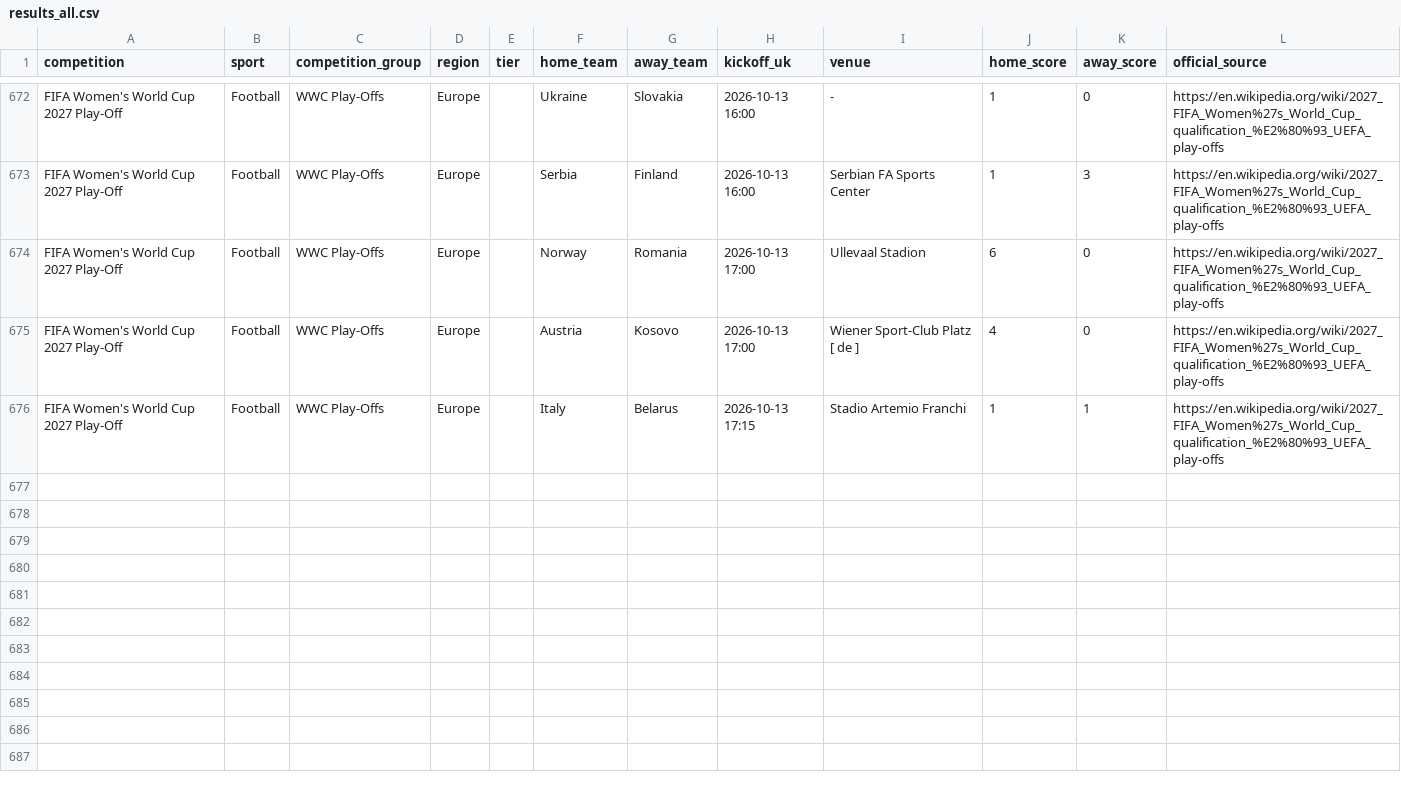
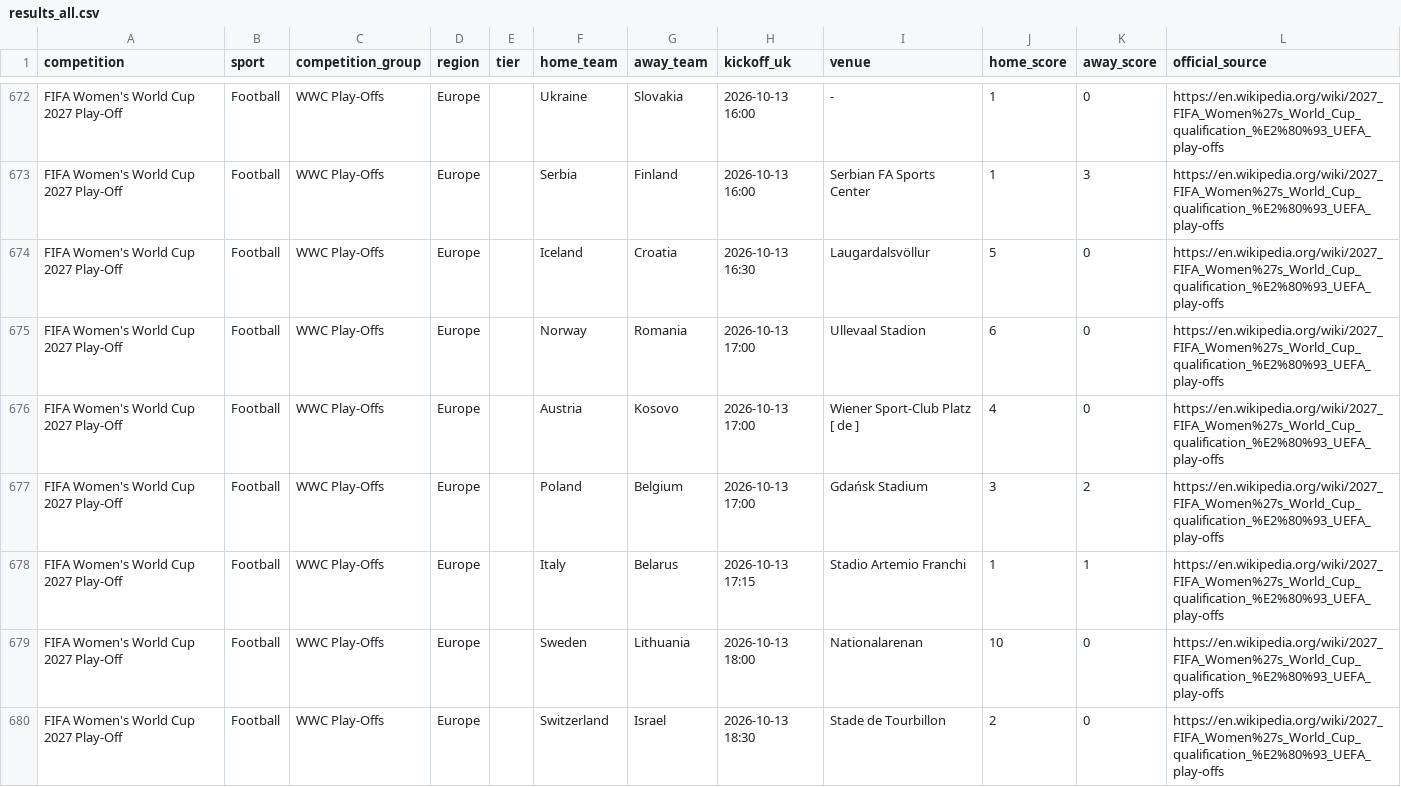
Before and after one commit to claremcewen/football-fixture-app-clean, a CSV file: data/results_all.csv, drawn as a sheet; only a part is shown, gaps mark what is left out; the diff covers the shown part only.

```diff
--- a/data/results_all.csv
+++ b/data/results_all.csv
@@ -673,4 +673,8 @@ FIFA Women's World Cup 2027 Play-Off,Football,WWC Play-Offs,Europe,,Ukraine,Slov
 FIFA Women's World Cup 2027 Play-Off,Football,WWC Play-Offs,Europe,,Serbia,Finland,2026-10-13 16:00,Serbian FA Sports Center,1,3,https://en.wikipedia.org/wiki/2027_FIFA_Women%27s_World_Cup_qualification_%E2%80%93_UEFA_play-offs
+FIFA Women's World Cup 2027 Play-Off,Football,WWC Play-Offs,Europe,,Iceland,Croatia,2026-10-13 16:30,Laugardalsvöllur,5,0,https://en.wikipedia.org/wiki/2027_FIFA_Women%27s_World_Cup_qualification_%E2%80%93_UEFA_play-offs
 FIFA Women's World Cup 2027 Play-Off,Football,WWC Play-Offs,Europe,,Norway,Romania,2026-10-13 17:00,Ullevaal Stadion,6,0,https://en.wikipedia.org/wiki/2027_FIFA_Women%27s_World_Cup_qualification_%E2%80%93_UEFA_play-offs
 FIFA Women's World Cup 2027 Play-Off,Football,WWC Play-Offs,Europe,,Austria,Kosovo,2026-10-13 17:00,Wiener Sport-Club Platz [ de ],4,0,https://en.wikipedia.org/wiki/2027_FIFA_Women%27s_World_Cup_qualification_%E2%80%93_UEFA_play-offs
+FIFA Women's World Cup 2027 Play-Off,Football,WWC Play-Offs,Europe,,Poland,Belgium,2026-10-13 17:00,Gdańsk Stadium,3,2,https://en.wikipedia.org/wiki/2027_FIFA_Women%27s_World_Cup_qualification_%E2%80%93_UEFA_play-offs
 FIFA Women's World Cup 2027 Play-Off,Football,WWC Play-Offs,Europe,,Italy,Belarus,2026-10-13 17:15,Stadio Artemio Franchi,1,1,https://en.wikipedia.org/wiki/2027_FIFA_Women%27s_World_Cup_qualification_%E2%80%93_UEFA_play-offs
+FIFA Women's World Cup 2027 Play-Off,Football,WWC Play-Offs,Europe,,Sweden,Lithuania,2026-10-13 18:00,Nationalarenan,10,0,https://en.wikipedia.org/wiki/2027_FIFA_Women%27s_World_Cup_qualification_%E2%80%93_UEFA_play-offs
+FIFA Women's World Cup 2027 Play-Off,Football,WWC Play-Offs,Europe,,Switzerland,Israel,2026-10-13 18:30,Stade de Tourbillon,2,0,https://en.wikipedia.org/wiki/2027_FIFA_Women%27s_World_Cup_qualification_%E2%80%93_UEFA_play-offs
```
Also changed, not shown: 6 added rows elsewhere in this file, 2 other files.
